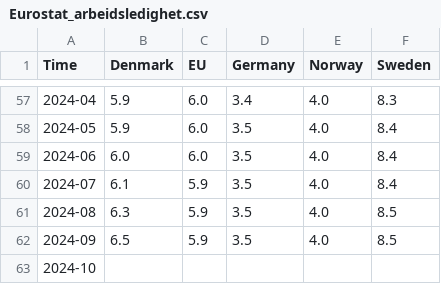
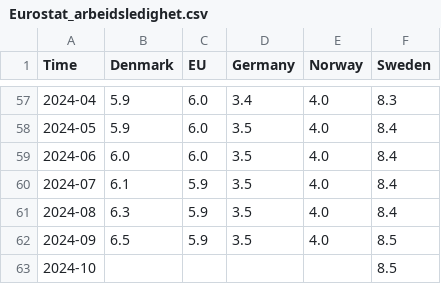
Before and after one commit to Qery-Data/NLM-Datatracker, a CSV file: data/Eurostat_arbeidsledighet.csv, drawn as a sheet; only a part is shown, gaps mark what is left out.

```diff
--- a/data/Eurostat_arbeidsledighet.csv
+++ b/data/Eurostat_arbeidsledighet.csv
@@ -60,4 +60,4 @@ Time,Denmark,EU,Germany,Norway,Sweden
 2024-07,6.1,5.9,3.5,4.0,8.4
-2024-08,6.3,5.9,3.5,4.0,8.5
+2024-08,6.3,5.9,3.5,4.0,8.4
 2024-09,6.5,5.9,3.5,4.0,8.5
-2024-10,,,,,
+2024-10,,,,,8.5
```
Also changed, not shown: data/Eurostat_arbeidsledighet_unge.csv, data/Eurostat_sysselsatte.csv.
